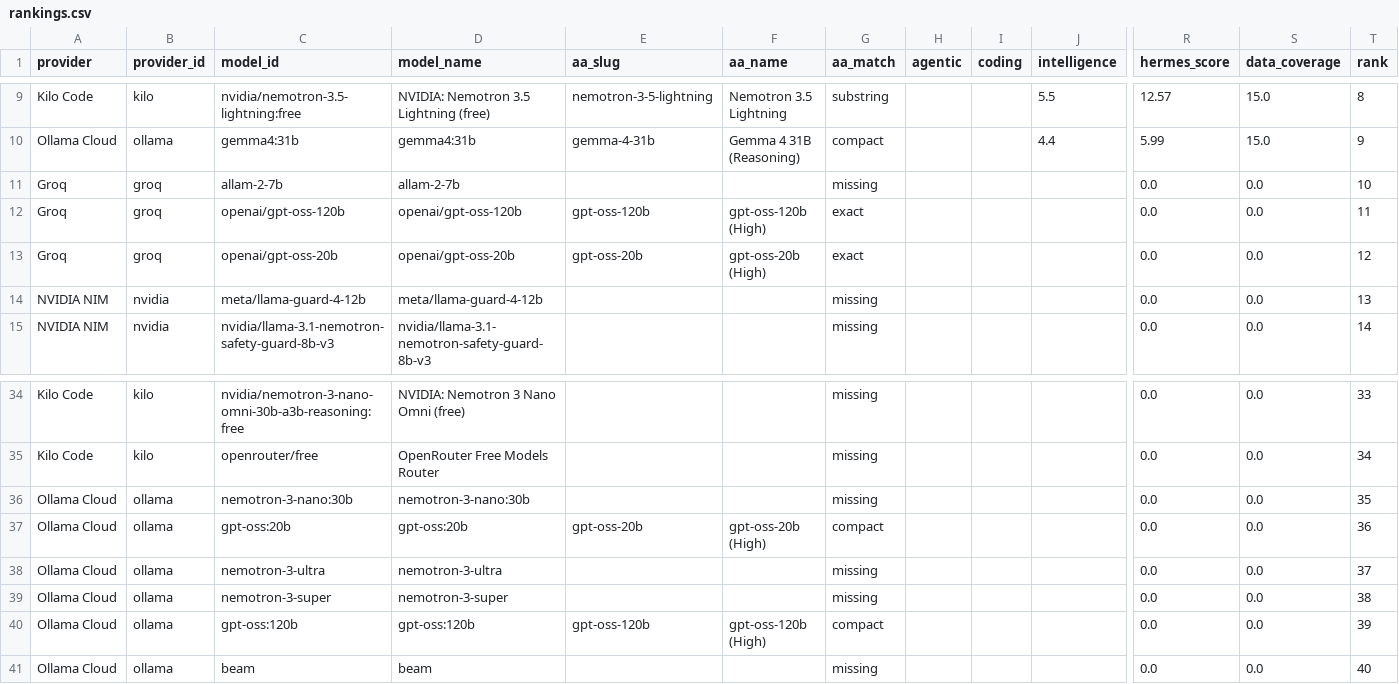
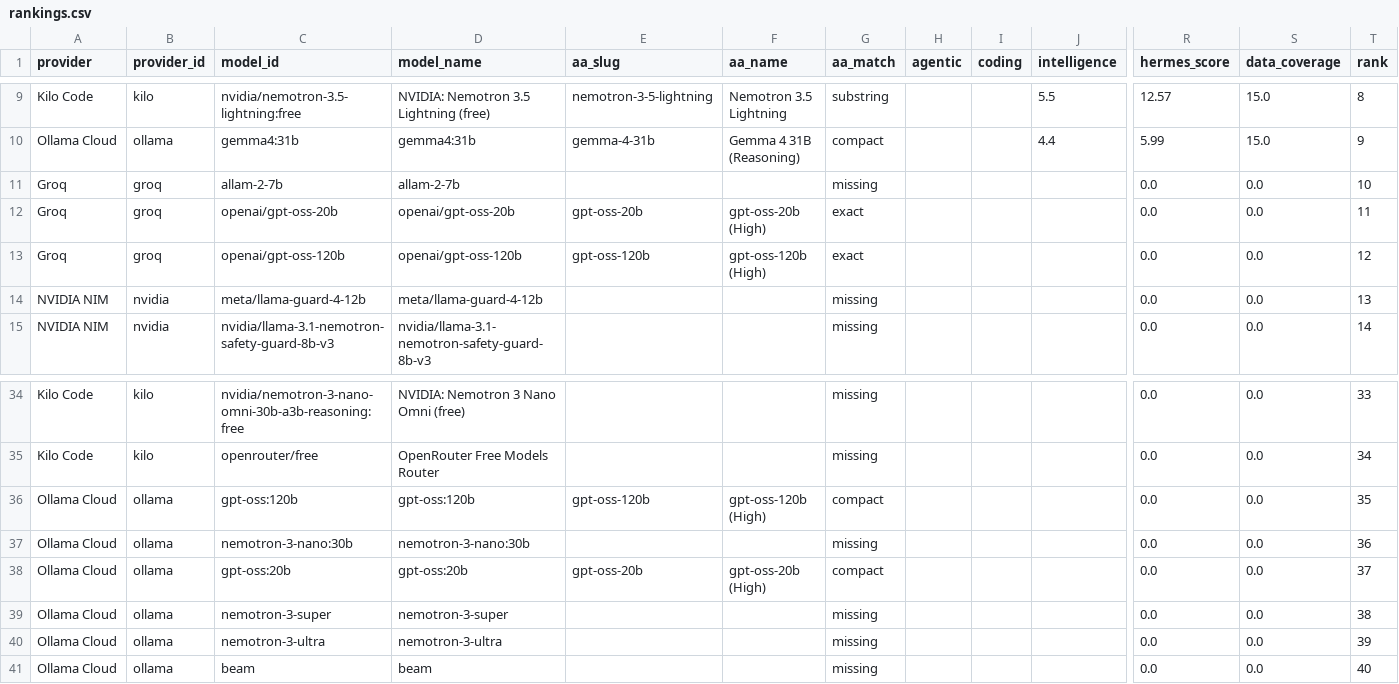
Before and after one commit to krishnak2c/llm-availability-dashboard, a CSV file: docs/availability/rankings.csv, drawn as a sheet; only a part is shown, gaps mark what is left out; removed rows and columns are numbered as before the commit, all else as after; rows hold the shown columns only; the diff names each change by its address in the sheet, - before the commit and + after, or states it on an @@ line.

```diff
--- a/docs/availability/rankings.csv
+++ b/docs/availability/rankings.csv
-row 12: Groq | groq | openai/gpt-oss-120b | openai/gpt-oss-120b | gpt-oss-120b | gpt-oss-120b (High) | exact |  |  |  | 0.0 | 0.0 | 11
-T12 (rank): 12
+T12 (rank): 11
+row 13: Groq | groq | openai/gpt-oss-120b | openai/gpt-oss-120b | gpt-oss-120b | gpt-oss-120b (High) | exact |  |  |  | 0.0 | 0.0 | 12
+row 36: Ollama Cloud | ollama | gpt-oss:120b | gpt-oss:120b | gpt-oss-120b | gpt-oss-120b (High) | compact |  |  |  | 0.0 | 0.0 | 35
-T37 (rank): 35
+T37 (rank): 36
-T38 (rank): 36
+T38 (rank): 37
-row 38: Ollama Cloud | ollama | nemotron-3-ultra | nemotron-3-ultra |  |  | missing |  |  |  | 0.0 | 0.0 | 37
-C40 (model_id): gpt-oss:120b
+C40 (model_id): nemotron-3-ultra
-D40 (model_name): gpt-oss:120b
+D40 (model_name): nemotron-3-ultra
-E40 (aa_slug): gpt-oss-120b
+E40 (aa_slug): (empty)
-F40 (aa_name): gpt-oss-120b (High)
+F40 (aa_name): (empty)
-G40 (aa_match): compact
+G40 (aa_match): missing
```
Also changed, not shown: 25 other files.
